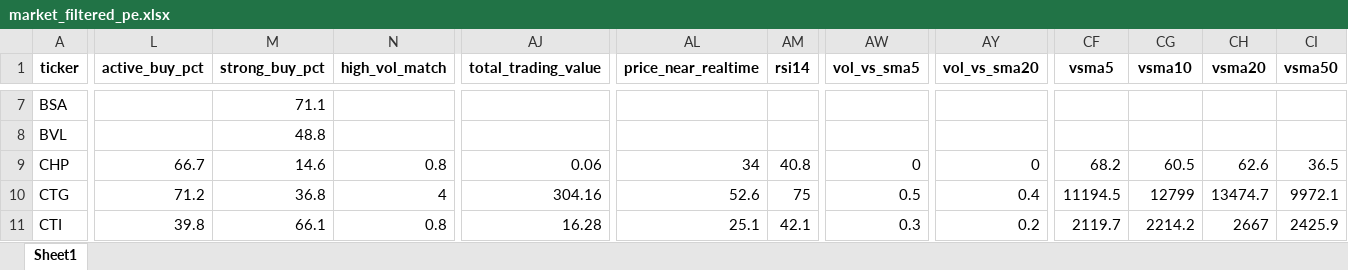
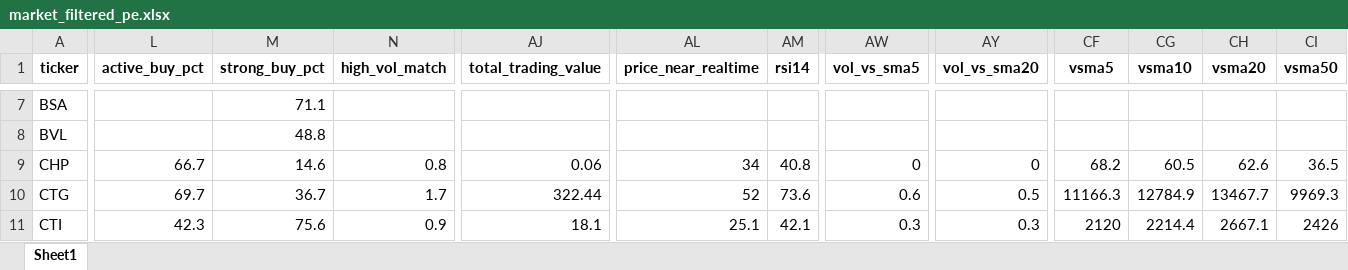
Before and after one commit to nguyenhuynhdinhtan98/AI-STOCK, an Excel workbook: market_filtered_pe.xlsx, sheet Sheet1, drawn as a sheet; only a part is shown, gaps mark what is left out; values as stored, in another font and other column widths than the file's, no borders; the diff covers the shown part only; the diff names each change by its address in the sheet, - before the commit and + after, or states it on an @@ line.

```diff
--- a/market_filtered_pe.xlsx (sheet Sheet1)
+++ b/market_filtered_pe.xlsx (sheet Sheet1)
-L10 (active_buy_pct): 71.2
+L10 (active_buy_pct): 69.7
-M10 (strong_buy_pct): 36.8
+M10 (strong_buy_pct): 36.7
-N10 (high_vol_match): 4
+N10 (high_vol_match): 1.7
-AJ10 (total_trading_value): 304.16
+AJ10 (total_trading_value): 322.44
-AL10 (price_near_realtime): 52.6
+AL10 (price_near_realtime): 52
-AM10 (rsi14): 75
+AM10 (rsi14): 73.6
-AW10 (vol_vs_sma5): 0.5
+AW10 (vol_vs_sma5): 0.6
-AY10 (vol_vs_sma20): 0.4
+AY10 (vol_vs_sma20): 0.5
-CF10 (vsma5): 11194.5
+CF10 (vsma5): 11166.3
-CG10 (vsma10): 12799
+CG10 (vsma10): 12784.9
-CH10 (vsma20): 13474.7
+CH10 (vsma20): 13467.7
-CI10 (vsma50): 9972.1
+CI10 (vsma50): 9969.3
-L11 (active_buy_pct): 39.8
+L11 (active_buy_pct): 42.3
-M11 (strong_buy_pct): 66.1
+M11 (strong_buy_pct): 75.6
-N11 (high_vol_match): 0.8
+N11 (high_vol_match): 0.9
-AJ11 (total_trading_value): 16.28
+AJ11 (total_trading_value): 18.1
-AY11 (vol_vs_sma20): 0.2
+AY11 (vol_vs_sma20): 0.3
-CF11 (vsma5): 2119.7
+CF11 (vsma5): 2120
-CG11 (vsma10): 2214.2
+CG11 (vsma10): 2214.4
-CH11 (vsma20): 2667
+CH11 (vsma20): 2667.1
-CI11 (vsma50): 2425.9
+CI11 (vsma50): 2426
```
Also changed, not shown: 386 edited cells elsewhere in this sheet, market_filtered.xlsx, vnstocks_data/VNINDEX_data.xlsx, 6 other files.
